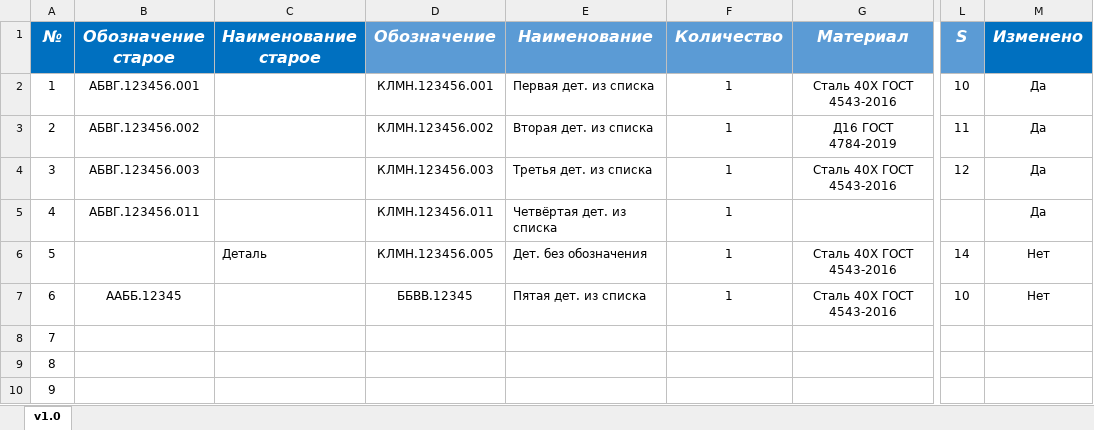
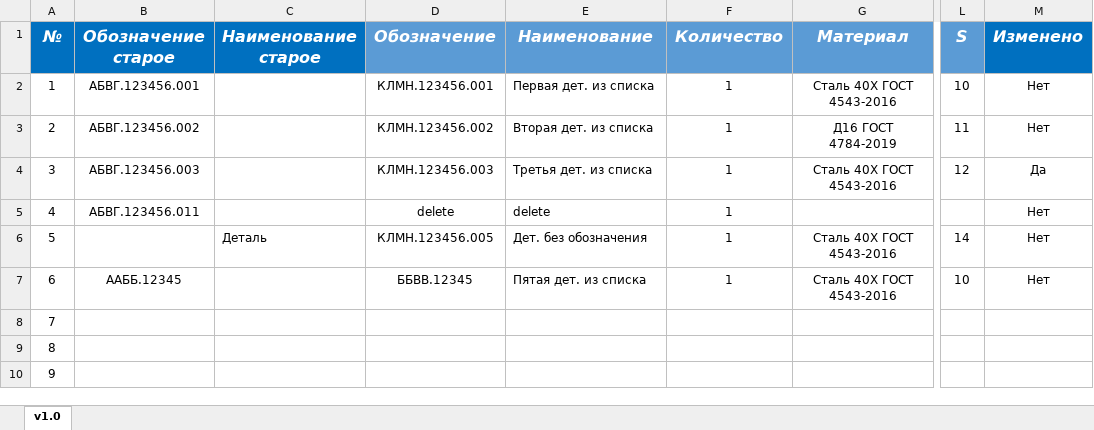
Before and after one commit to dimak222/KChangeExcel, an Excel workbook: KChangeExcel.xlsx, sheet v1.0, drawn as a sheet; only a part is shown, gaps mark what is left out; values as stored, in another font and other column widths than the file's, no borders; conditional formats and table styles not drawn; the diff names each change by its address in the sheet, - before the commit and + after, or states it on an @@ line.

Commit message:
Добавлено удаление св-в
1. Добавлено удаление записанных св-в по записи в ячейке значения "delete" (не работает с наименованием)

```diff
--- a/KChangeExcel.xlsx (sheet v1.0)
+++ b/KChangeExcel.xlsx (sheet v1.0)
-M2:M3 (Изменено): Да
+M2:M3 (Изменено): Нет
-D5 (Обозначение): КЛМН.123456.011
+D5 (Обозначение): delete
-E5 (Наименование): Четвёртая дет. из списка
+E5 (Наименование): delete
-M5 (Изменено): Да
+M5 (Изменено): Нет
```
Also changed, not shown: 1 other file.
